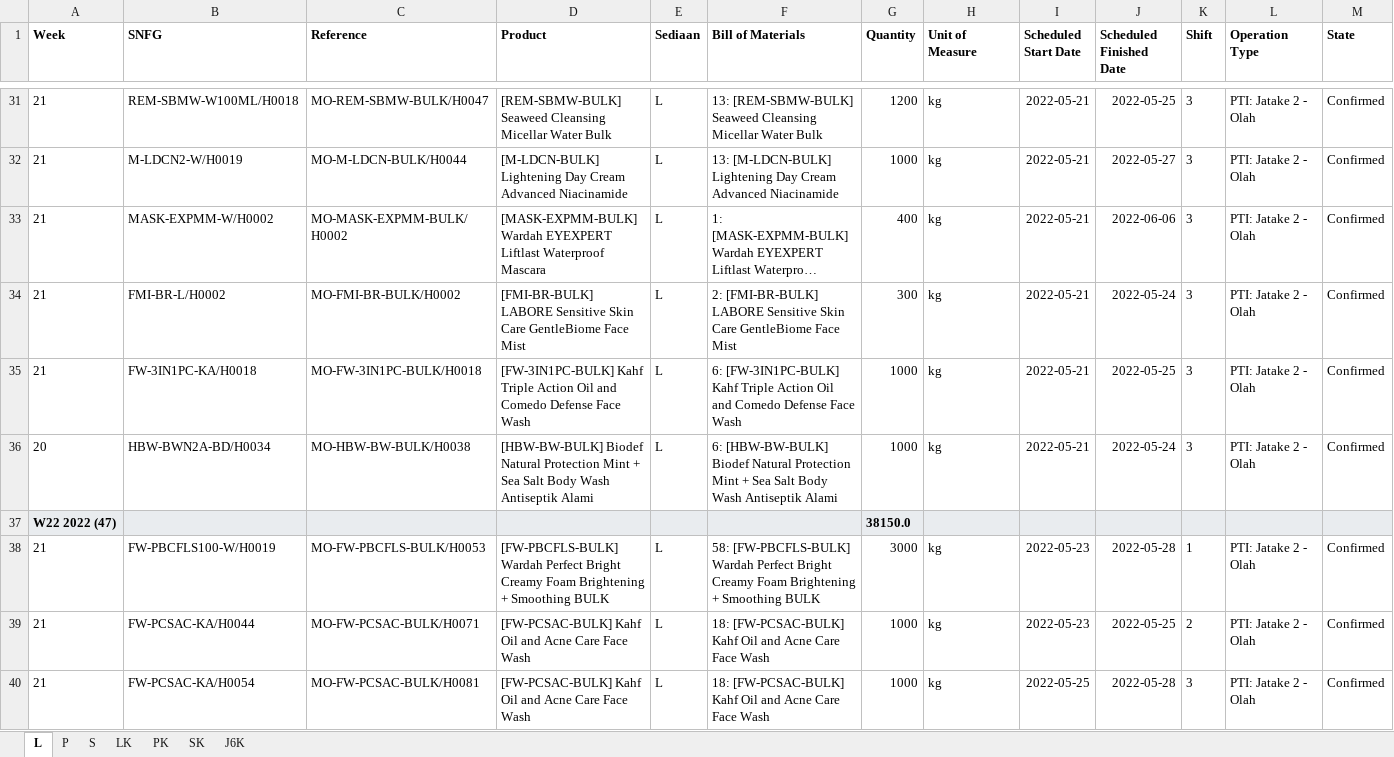
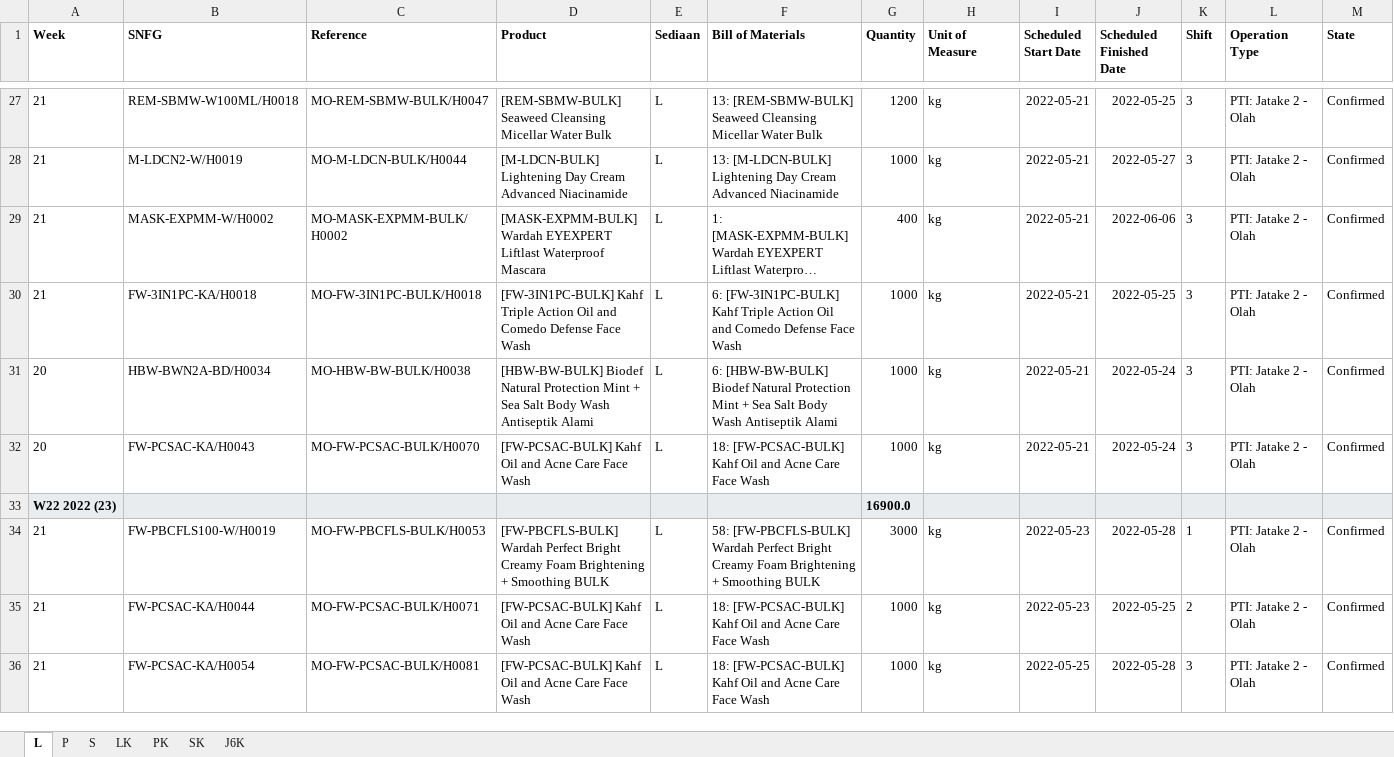
Before and after one commit to adifher/files, an Excel workbook: PARAGON/MO.xlsx, sheet L, drawn as a sheet; only a part is shown, gaps mark what is left out; long unchanged cells end in …; values as stored, in another font and other column widths than the file's, no borders; removed rows and columns are numbered as before the commit, all else as after; rows hold the shown columns only; the diff covers the shown part only; the diff names each change by its address in the sheet, - before the commit and + after, or states it on an @@ line.

```diff
--- a/PARAGON/MO.xlsx (sheet L)
+++ b/PARAGON/MO.xlsx (sheet L)
-row 34: 21 | FMI-BR-L/H0002 | MO-FMI-BR-BULK/H0002 | [FMI-BR-BULK] LABORE Sensitive Skin Care GentleBiome Face Mist | L | 2: [FMI-BR-BULK] LABORE Sensitive Skin Care GentleBiome Face Mist | 300 | kg | 2022-05-21 | 2022-05-24 | 3 | PTI: Jatake 2 - Olah | Confirmed
-row 37: W22 2022 (47) |  |  |  |  |  | 38150.0
+row 32: 20 | FW-PCSAC-KA/H0043 | MO-FW-PCSAC-BULK/H0070 | [FW-PCSAC-BULK] Kahf Oil and Acne Care Face Wash | L | 18: [FW-PCSAC-BULK] Kahf Oil and Acne Care Face Wash | 1000 | kg | 2022-05-21 | 2022-05-24 | 3 | PTI: Jatake 2 - Olah | Confirmed
+row 33: W22 2022 (23) |  |  |  |  |  | 16900.0
```
Also changed, not shown: 22 added rows, 64 removed rows and 76 edited cells elsewhere in this sheet, sheet P, sheet LK, sheet S, sheet PK, sheet J6K, sheet SK.
